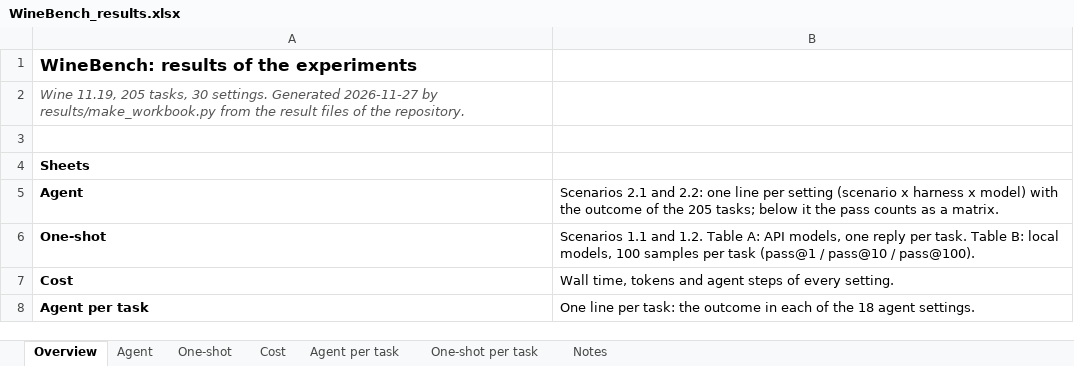
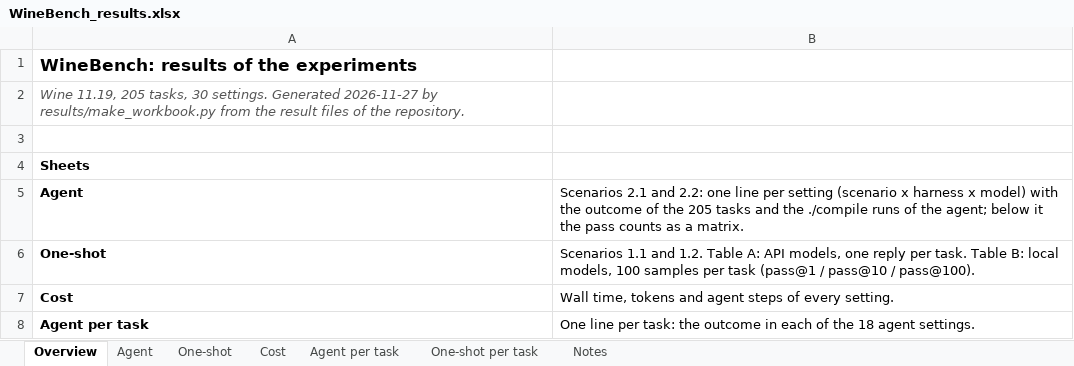
Before and after one commit to banxiangao/winebench, an Excel workbook: results/WineBench_results.xlsx, sheet Overview, drawn as a sheet; only a part is shown; values as stored, in another font and other column widths than the file's, no borders; the diff names each change by its address in the sheet, - before the commit and + after, or states it on an @@ line.

```diff
--- a/results/WineBench_results.xlsx (sheet Overview)
+++ b/results/WineBench_results.xlsx (sheet Overview)
-B5: …the 205 tasks; below it…
+B5: …the 205 tasks and the ./compile runs of the agent; below it…
```
Also changed, not shown: sheet Agent, sheet Notes, 8 other files.
